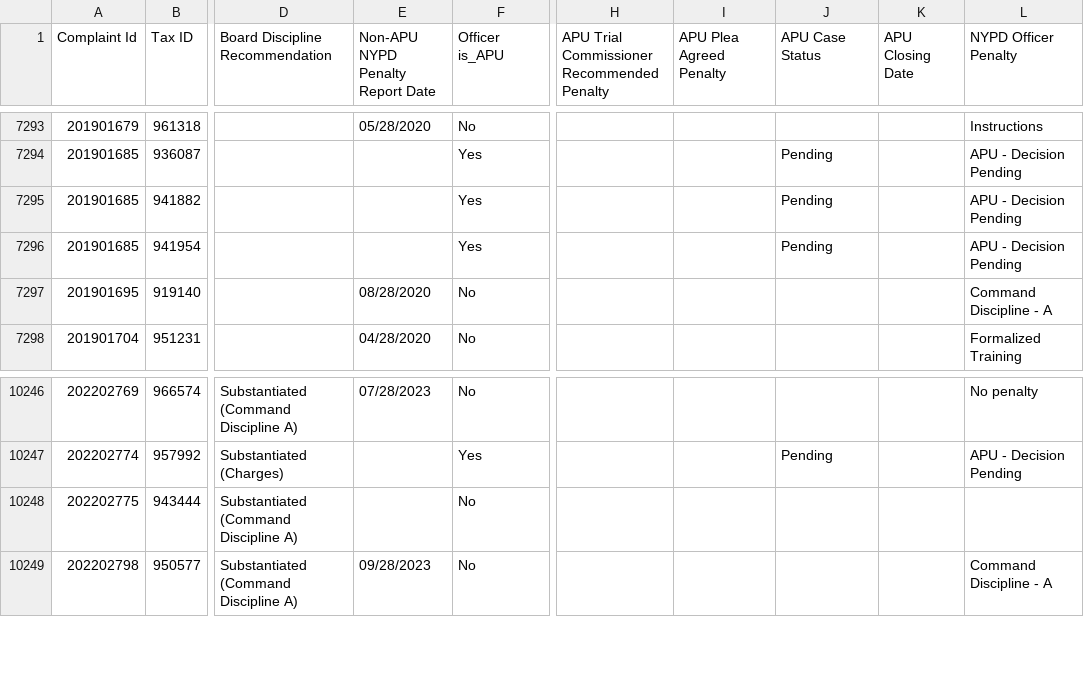
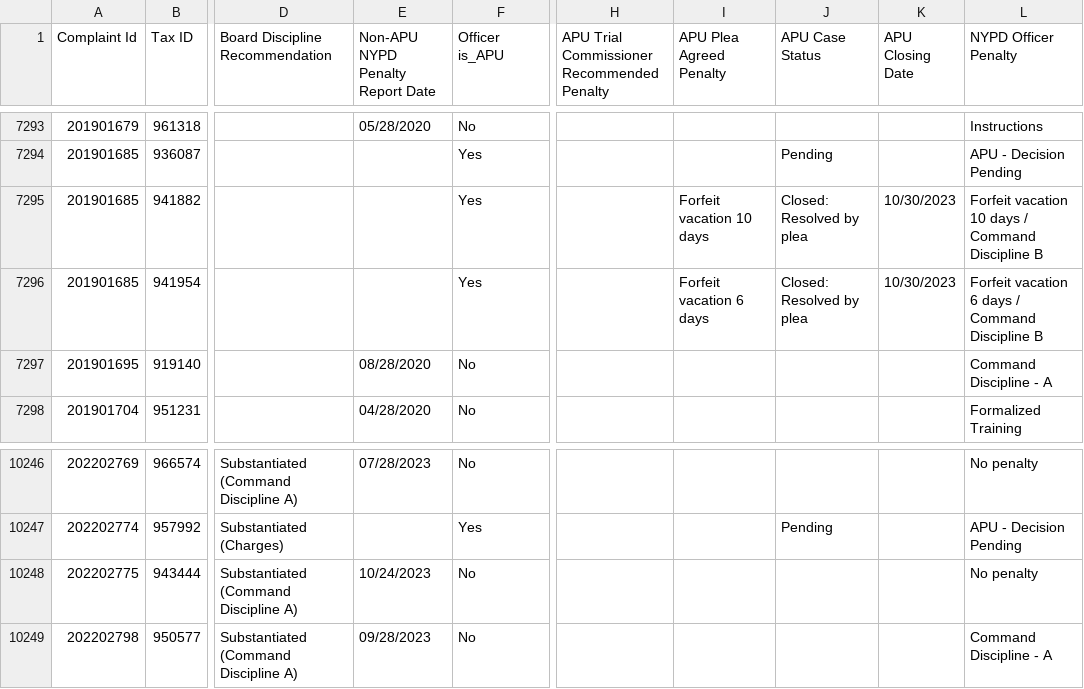
Before and after one commit to ryanwatkins/ccrb-complaint-records, a CSV file: ccrb-complaints-database-penalties.csv, drawn as a sheet; only a part is shown, gaps mark what is left out; the diff names each change by its address in the sheet, - before the commit and + after, or states it on an @@ line.

```diff
--- a/ccrb-complaints-database-penalties.csv
+++ b/ccrb-complaints-database-penalties.csv
-I7295 (APU Plea Agreed Penalty): (empty)
+I7295 (APU Plea Agreed Penalty): Forfeit vacation 10 days
-J7295:J7296 (APU Case Status): Pending
+J7295:J7296 (APU Case Status): Closed: Resolved by plea
-K7295:K7296 (APU Closing Date): (empty)
+K7295:K7296 (APU Closing Date): 10/30/2023
-L7295 (NYPD Officer Penalty): APU - Decision Pending
+L7295 (NYPD Officer Penalty): Forfeit vacation 10 days / Command Discipline B
-I7296 (APU Plea Agreed Penalty): (empty)
+I7296 (APU Plea Agreed Penalty): Forfeit vacation 6 days
-L7296 (NYPD Officer Penalty): APU - Decision Pending
+L7296 (NYPD Officer Penalty): Forfeit vacation 6 days / Command Discipline B
-E10248 (Non-APU NYPD Penalty Report Date): (empty)
+E10248 (Non-APU NYPD Penalty Report Date): 10/24/2023
-L10248 (NYPD Officer Penalty): (empty)
+L10248 (NYPD Officer Penalty): No penalty
```
Also changed, not shown: 2 other files.
